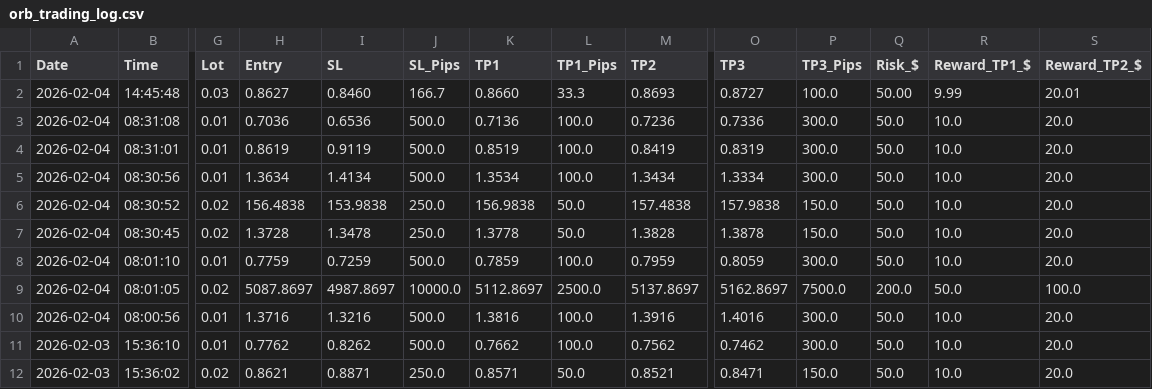
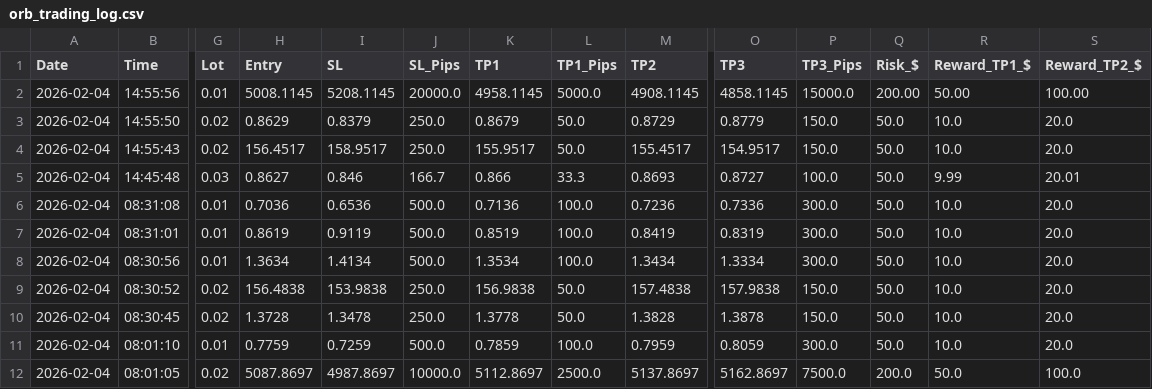
Before and after one commit to medohamed360312-hub/ORB-Trading-Strategy-Analyzer, a CSV file: trading_logs/orb_trading_log.csv, drawn as a sheet; only a part is shown, gaps mark what is left out; the shorter side is filled out with more unchanged rows; addresses are those after the commit; rows hold the shown columns only; the diff names each change by its address in the sheet, - before the commit and + after, or states it on an @@ line.

```diff
--- a/trading_logs/orb_trading_log.csv
+++ b/trading_logs/orb_trading_log.csv
+row 2: 2026-02-04 | 14:55:56 | 0.01 | 5008.1145 | 5208.1145 | 20000.0 | 4958.1145 | 5000.0 | 4908.1145 | 4858.1145 | 15000.0 | 200.00 | 50.00 | 100.00
+row 3: 2026-02-04 | 14:55:50 | 0.02 | 0.8629 | 0.8379 | 250.0 | 0.8679 | 50.0 | 0.8729 | 0.8779 | 150.0 | 50.0 | 10.0 | 20.0
+row 4: 2026-02-04 | 14:55:43 | 0.02 | 156.4517 | 158.9517 | 250.0 | 155.9517 | 50.0 | 155.4517 | 154.9517 | 150.0 | 50.0 | 10.0 | 20.0
-I5 (SL): 0.8460
+I5 (SL): 0.846
-K5 (TP1): 0.8660
+K5 (TP1): 0.866
-Q5 (Risk_$): 50.00
+Q5 (Risk_$): 50.0
```
